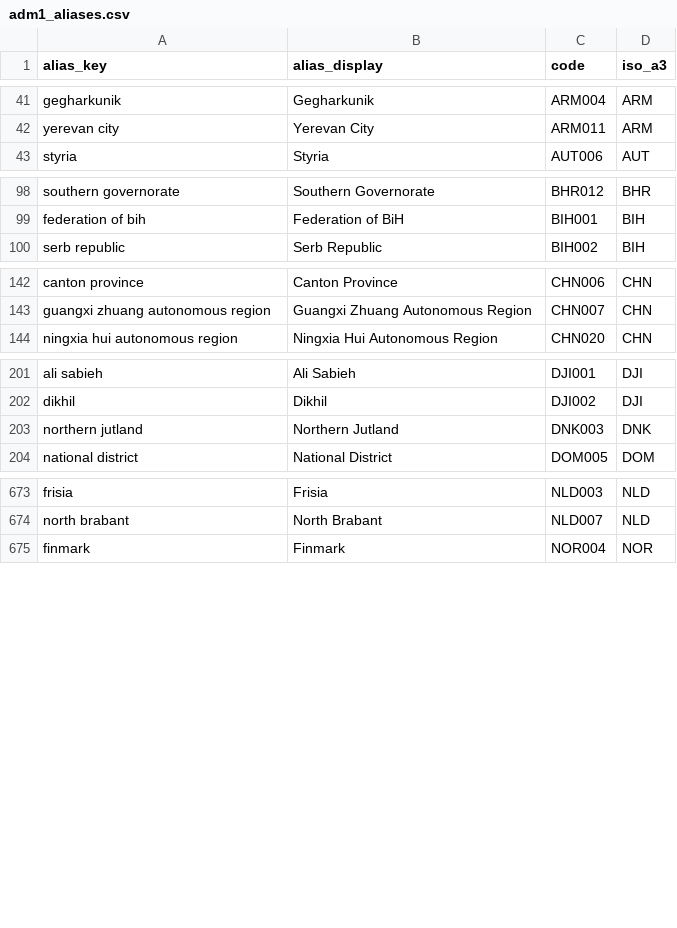
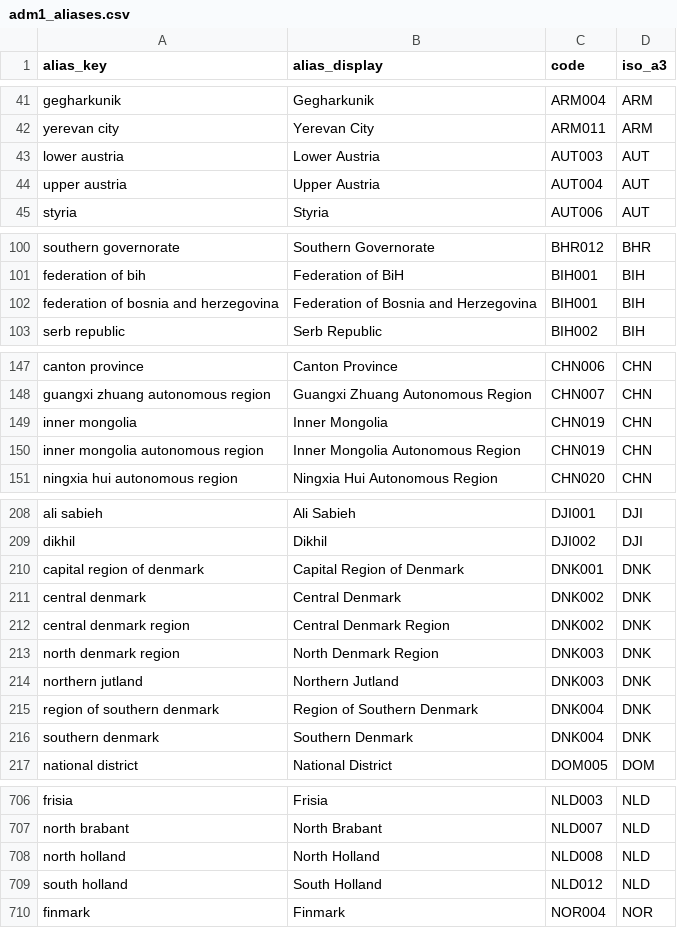
Before and after one commit to Hanshan-XY/MetacouplingLLM, a CSV file: src/metacouplingllm/data/adm1_aliases.csv, drawn as a sheet; only a part is shown, gaps mark what is left out; the diff covers the shown part only; the diff names each change by its address in the sheet, - before the commit and + after, or states it on an @@ line.

```diff
--- a/src/metacouplingllm/data/adm1_aliases.csv
+++ b/src/metacouplingllm/data/adm1_aliases.csv
+row 43: lower austria | Lower Austria | AUT003 | AUT
+row 44: upper austria | Upper Austria | AUT004 | AUT
+row 102: federation of bosnia and herzegovina | Federation of Bosnia and Herzegovina | BIH001 | BIH
+row 149: inner mongolia | Inner Mongolia | CHN019 | CHN
+row 150: inner mongolia autonomous region | Inner Mongolia Autonomous Region | CHN019 | CHN
+row 210: capital region of denmark | Capital Region of Denmark | DNK001 | DNK
+row 211: central denmark | Central Denmark | DNK002 | DNK
+row 212: central denmark region | Central Denmark Region | DNK002 | DNK
+row 213: north denmark region | North Denmark Region | DNK003 | DNK
+row 215: region of southern denmark | Region of Southern Denmark | DNK004 | DNK
+row 216: southern denmark | Southern Denmark | DNK004 | DNK
+row 708: north holland | North Holland | NLD008 | NLD
+row 709: south holland | South Holland | NLD012 | NLD
```
Also changed, not shown: 25 added rows elsewhere in this file, 9 other files.
